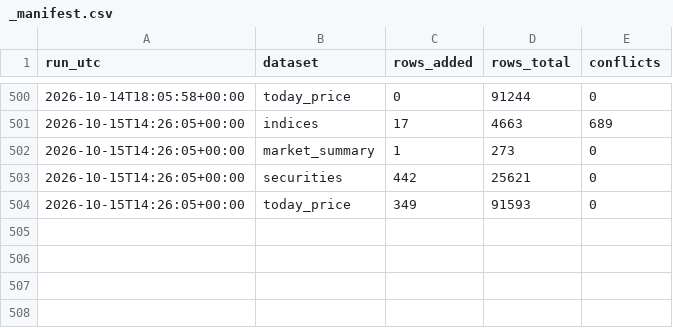
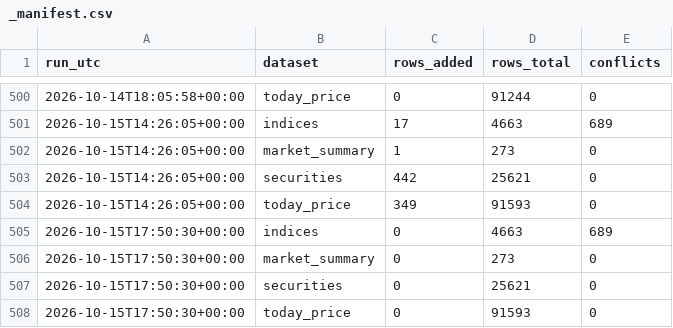
Before and after one commit to Aabaran7/nepse-forecast, a CSV file: data-mirror/archive/_manifest.csv, drawn as a sheet; only a part is shown, gaps mark what is left out.

Commit message:
data: 2026-10-15 archive + predictions

```diff
--- a/data-mirror/archive/_manifest.csv
+++ b/data-mirror/archive/_manifest.csv
@@ -504 +504,5 @@ run_utc,dataset,rows_added,rows_total,conflicts
 2026-10-15T14:26:05+00:00,today_price,349,91593,0
+2026-10-15T17:50:30+00:00,indices,0,4663,689
+2026-10-15T17:50:30+00:00,market_summary,0,273,0
+2026-10-15T17:50:30+00:00,securities,0,25621,0
+2026-10-15T17:50:30+00:00,today_price,0,91593,0
```
Also changed, not shown: data-mirror/news/_manifest.csv, 2 other files.
